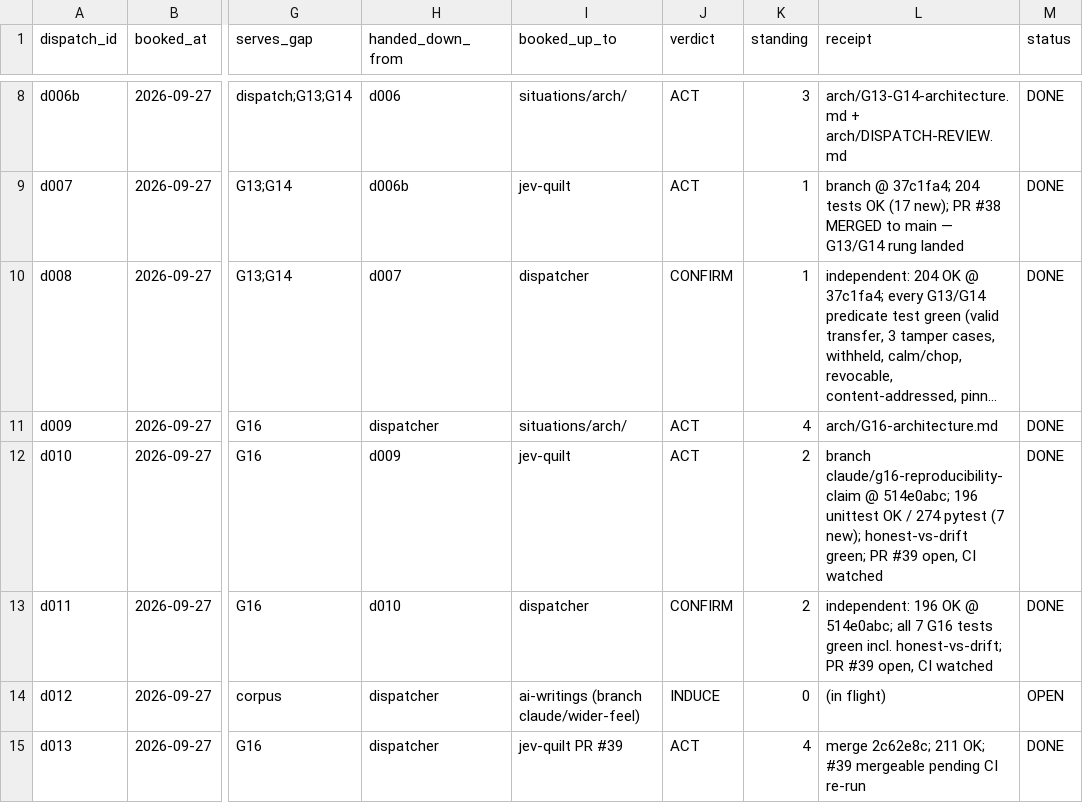
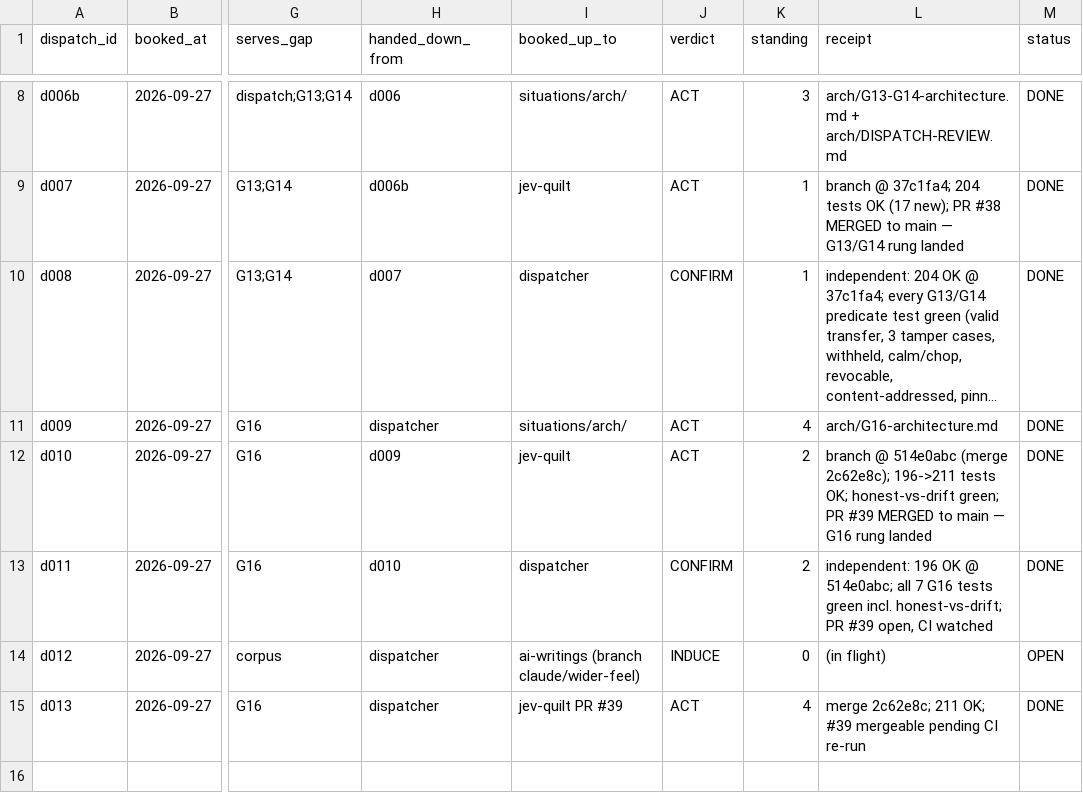
Before and after one commit to SuperInstance/AI-Writings, a CSV file: situations/dispatch-ledger.csv, drawn as a sheet; only a part is shown, gaps mark what is left out; long unchanged cells end in …; the diff names each change by its address in the sheet, - before the commit and + after, or states it on an @@ line.

```diff
--- a/situations/dispatch-ledger.csv
+++ b/situations/dispatch-ledger.csv
-L12 (receipt): branch claude/g16-reproducibility-claim @ 514e0abc; 196 unittest OK / 274 pytest (7 new); honest-vs-drift green; PR #39 open, CI watched
+L12 (receipt): branch @ 514e0abc (merge 2c62e8c); 196->211 tests OK; honest-vs-drift green; PR #39 MERGED to main — G16 rung landed
```
